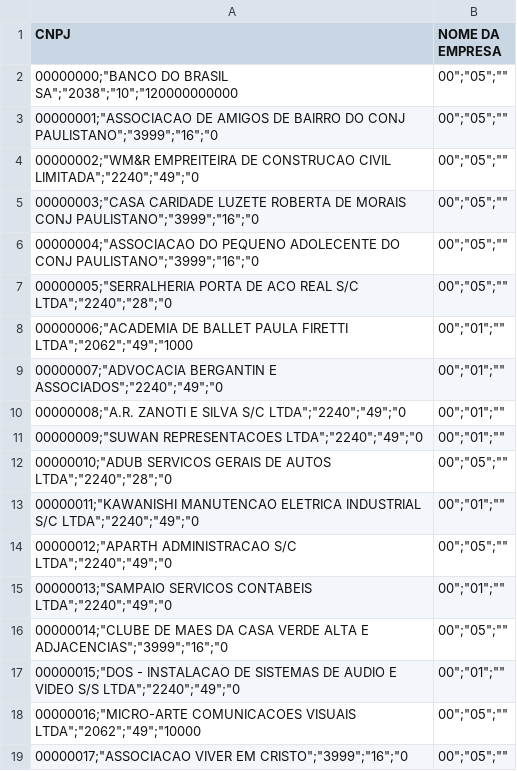
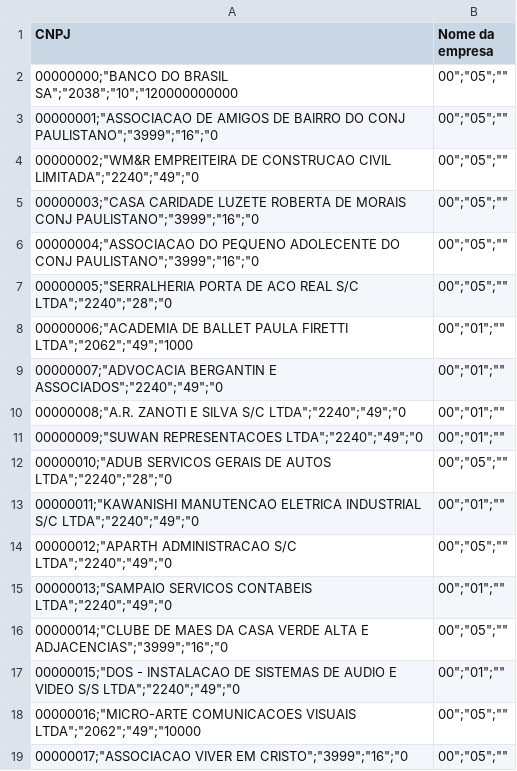
Before and after one commit to SDamanda/DV-teste, a CSV file: empresas.csv, drawn as a sheet.

```diff
--- a/empresas.csv
+++ b/empresas.csv
@@ -1,2 +1,2 @@
-CNPJ, NOME DA EMPRESA,
+CNPJ, Nome da empresa,
 "00000000";"BANCO DO BRASIL SA";"2038";"10";"120000000000,00";"05";""
```
Also changed, not shown: 1 other file.
